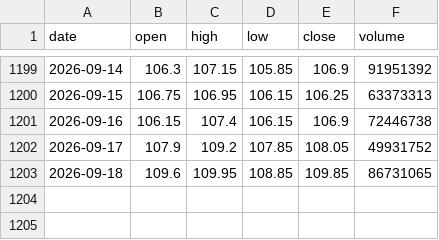
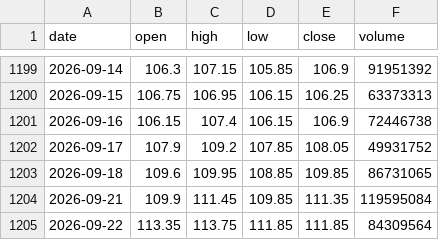
Before and after one commit to ShibaKen223/Investment-Project, a CSV file: data/history/0050.csv, drawn as a sheet; only a part is shown, gaps mark what is left out; the diff names each change by its address in the sheet, - before the commit and + after, or states it on an @@ line.

```diff
--- a/data/history/0050.csv
+++ b/data/history/0050.csv
+row 1204: 2026-09-21 | 109.9 | 111.45 | 109.85 | 111.35 | 119595084
+row 1205: 2026-09-22 | 113.35 | 113.75 | 111.85 | 111.85 | 84309564
```
Also changed, not shown: data/history/2308.csv, data/history/2330.csv, 56 other files.
